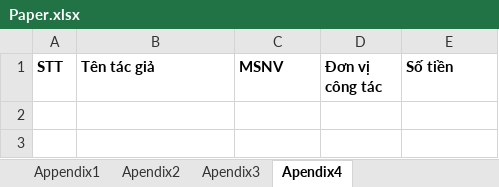
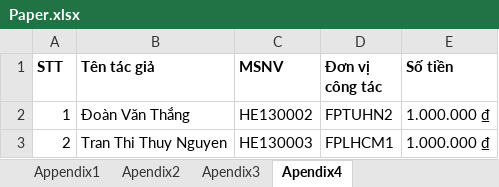
Before and after one commit to FPT-SAP-LAB/Science-Management-and-International-Affairs, an Excel workbook: MANAGER/Excel_template/Download/Paper.xlsx, sheet Apendix4, drawn as a sheet; values as stored, in another font and other column widths than the file's, no borders; the diff names each change by its address in the sheet, - before the commit and + after, or states it on an @@ line.

```diff
--- a/MANAGER/Excel_template/Download/Paper.xlsx (sheet Apendix4)
+++ b/MANAGER/Excel_template/Download/Paper.xlsx (sheet Apendix4)
+row 2: 1 | Đoàn Văn Thắng | HE130002 | FPTUHN2 | 1.000.000 ₫
+row 3: 2 | Tran Thi Thuy Nguyen | HE130003 | FPLHCM1 | 1.000.000 ₫
```
Also changed, not shown: sheet Apendix2, sheet Apendix3, 12 other files.
